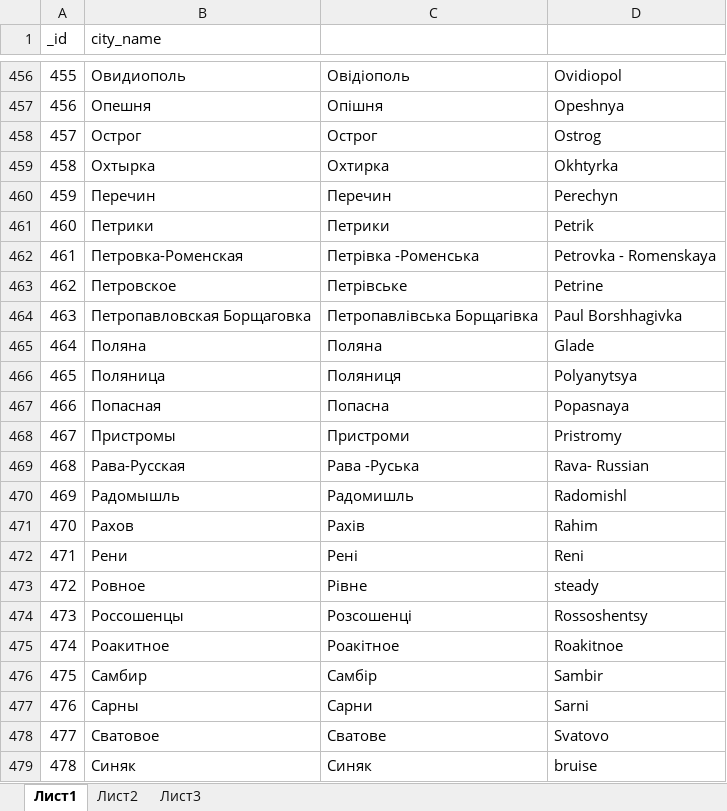
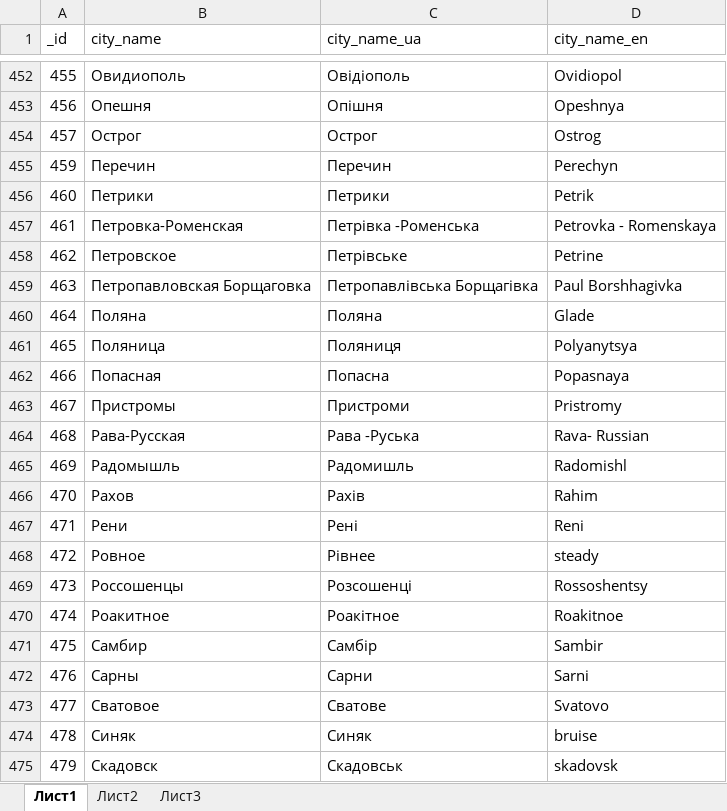
Before and after one commit to qualitat1ve/ATM-Explorer, an Excel workbook: database_source/original/cities.xlsx, sheet Лист1, drawn as a sheet; only a part is shown, gaps mark what is left out; the shorter side is filled out with more unchanged rows; values as stored, in another font and other column widths than the file's, no borders; removed rows and columns are numbered as before the commit, all else as after; the diff covers the shown part only; the diff names each change by its address in the sheet, - before the commit and + after, or states it on an @@ line.

```diff
--- a/database_source/original/cities.xlsx (sheet Лист1)
+++ b/database_source/original/cities.xlsx (sheet Лист1)
-C1: (empty)
+C1: city_name_ua
-D1: (empty)
+D1: city_name_en
-row 459: 458 | Охтырка | Охтирка | Okhtyrka
-C468 (city_name_ua): Рівне
+C468 (city_name_ua): Рівнеe
```
Also changed, not shown: 7 removed rows and 2 edited cells elsewhere in this sheet, database_source/original/banks.xlsx, 12 other files.
